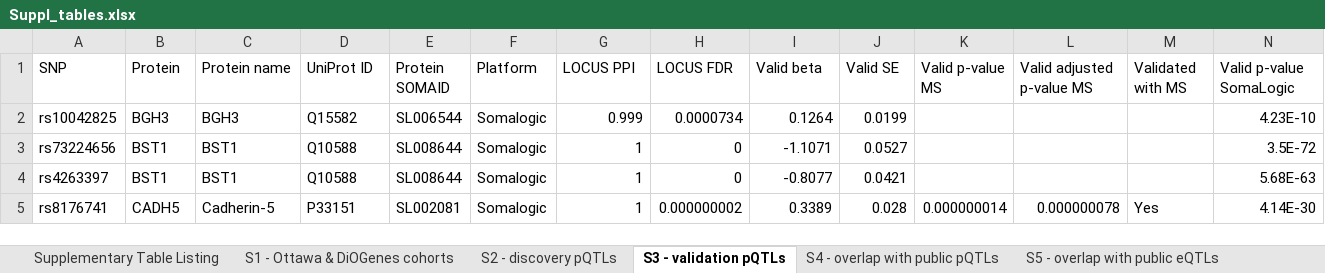
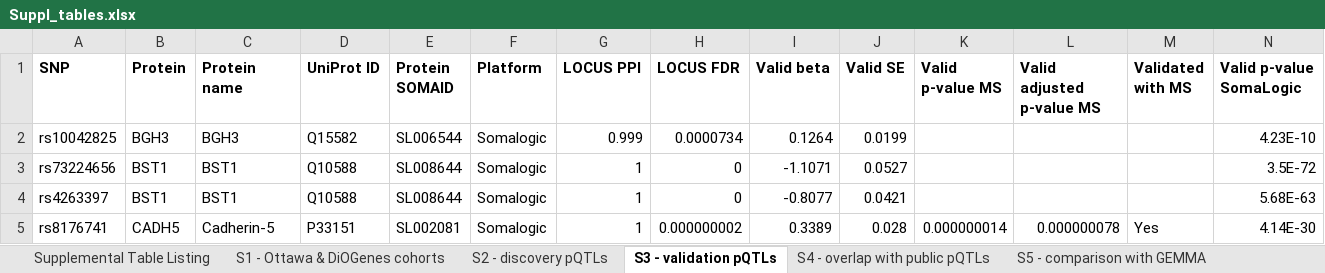
Before and after one commit to hruffieux/shiny-pqtl, an Excel workbook: assets/Suppl_tables.xlsx, sheet S3 - validation pQTLs, drawn as a sheet; only a part is shown; values as stored, in another font and other column widths than the file's, no borders; the diff covers the shown part only; the diff names each change by its address in the sheet, - before the commit and + after, or states it on an @@ line.

Commit message:
Inverted order tables.

```diff
--- a/assets/Suppl_tables.xlsx (sheet S3 - validation pQTLs)
+++ b/assets/Suppl_tables.xlsx (sheet S3 - validation pQTLs)
-sheet tab: Supplementary Table Listing
+sheet tab: Supplemental Table Listing
-A1:N1 bold: off
+A1:N1 bold: on
```
Also changed, not shown: cell formats elsewhere in this sheet, sheet S5 - comparison with GEMMA, sheet S4 - overlap with public pQTLs, sheet S1 - Ottawa & DiOGenes cohorts, sheet S8 - pQTLs vs clinical, sheet Supplemental Table Listing, sheet S2 - discovery pQTLs, 2 more sheets, other sheet tabs, 1 other file.
